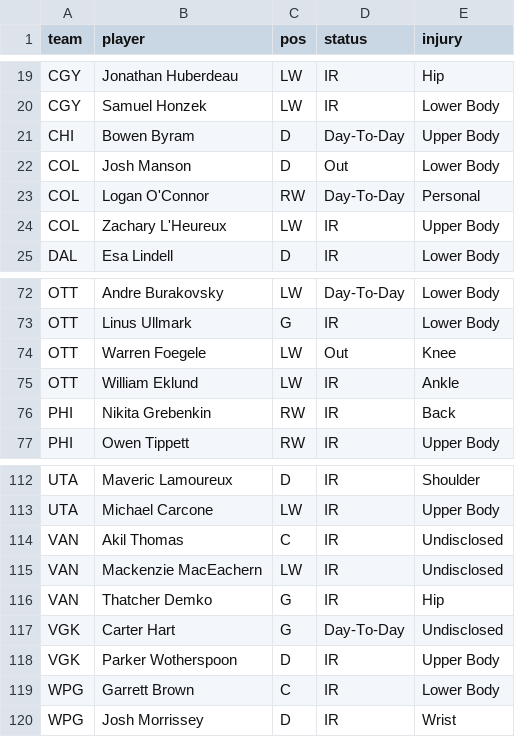
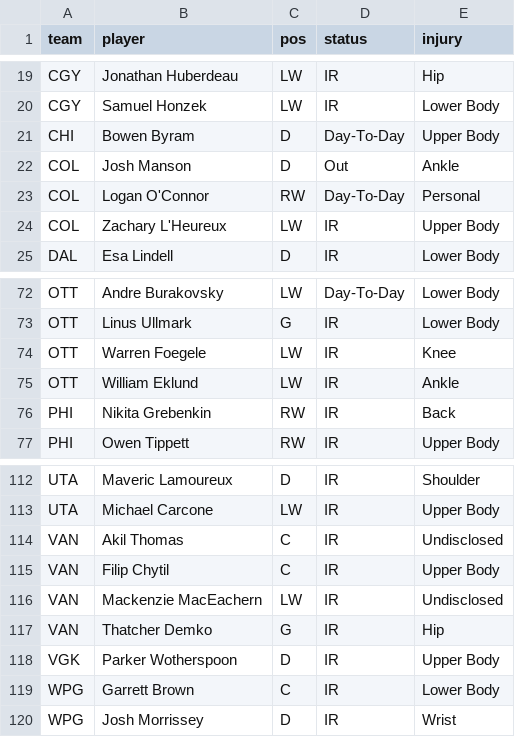
Before and after one commit to marekdoucet/pool-survivor, a CSV file: data/injuries.csv, drawn as a sheet; only a part is shown, gaps mark what is left out.

```diff
--- a/data/injuries.csv
+++ b/data/injuries.csv
@@ -21,3 +21,3 @@ CGY,Samuel Honzek,LW,IR,Lower Body
 CHI,Bowen Byram,D,Day-To-Day,Upper Body
-COL,Josh Manson,D,Out,Lower Body
+COL,Josh Manson,D,Out,Ankle
 COL,Logan O'Connor,RW,Day-To-Day,Personal
@@ -73,3 +73,3 @@ OTT,Andre Burakovsky,LW,Day-To-Day,Lower Body
 OTT,Linus Ullmark,G,IR,Lower Body
-OTT,Warren Foegele,LW,Out,Knee
+OTT,Warren Foegele,LW,IR,Knee
 OTT,William Eklund,LW,IR,Ankle
@@ -114,5 +114,5 @@ UTA,Michael Carcone,LW,IR,Upper Body
 VAN,Akil Thomas,C,IR,Undisclosed
+VAN,Filip Chytil,C,IR,Upper Body
 VAN,Mackenzie MacEachern,LW,IR,Undisclosed
 VAN,Thatcher Demko,G,IR,Hip
-VGK,Carter Hart,G,Day-To-Day,Undisclosed
 VGK,Parker Wotherspoon,D,IR,Upper Body
```
Also changed, not shown: data/goalies.csv, 4 other files.
